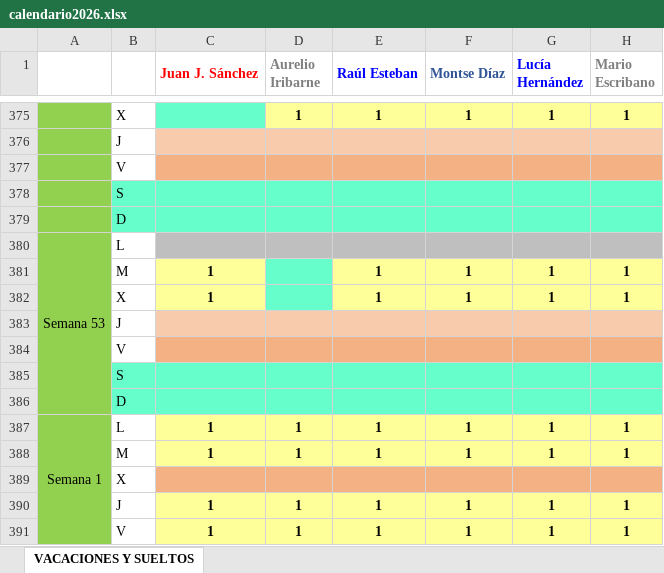
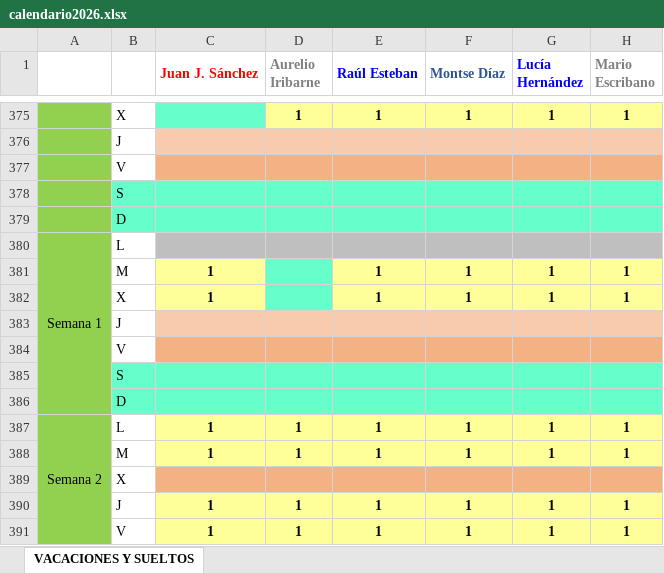
Before and after one commit to Dieote/JavaScript, an Excel workbook: docs/assets/calendario2026.xlsx, sheet VACACIONES Y SUELTOS, drawn as a sheet; only a part is shown, gaps mark what is left out; values as stored, in another font and other column widths than the file's, no borders; conditional formats not drawn; the diff names each change by its address in the sheet, - before the commit and + after, or states it on an @@ line.

Commit message:
update ISO
se modifica la iso de excel para que pinte ignorando la semana del excel

```diff
--- a/docs/assets/calendario2026.xlsx (sheet VACACIONES Y SUELTOS)
+++ b/docs/assets/calendario2026.xlsx (sheet VACACIONES Y SUELTOS)
-A380: Semana 53
+A380: Semana 1
-A387: Semana 1
+A387: Semana 2
```
Also changed, not shown: 3 other files.
